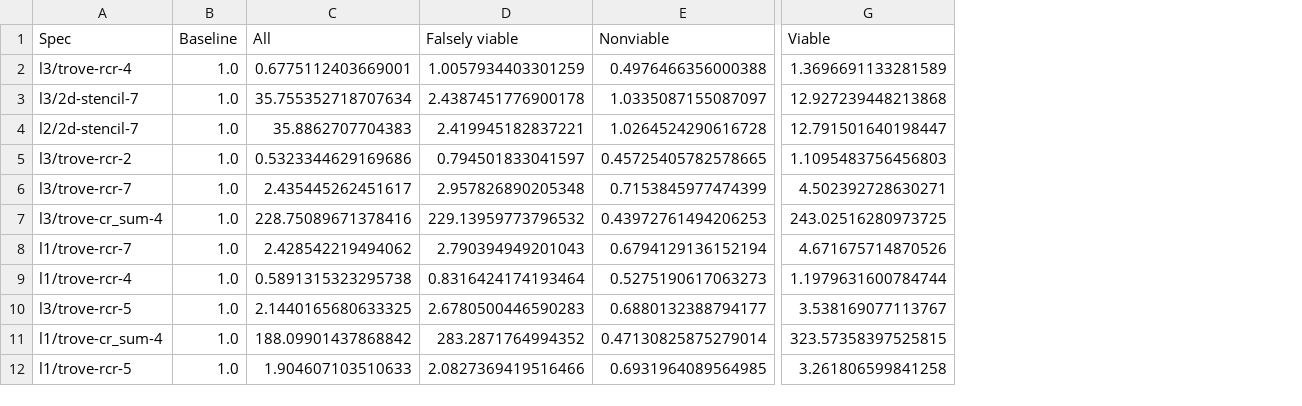
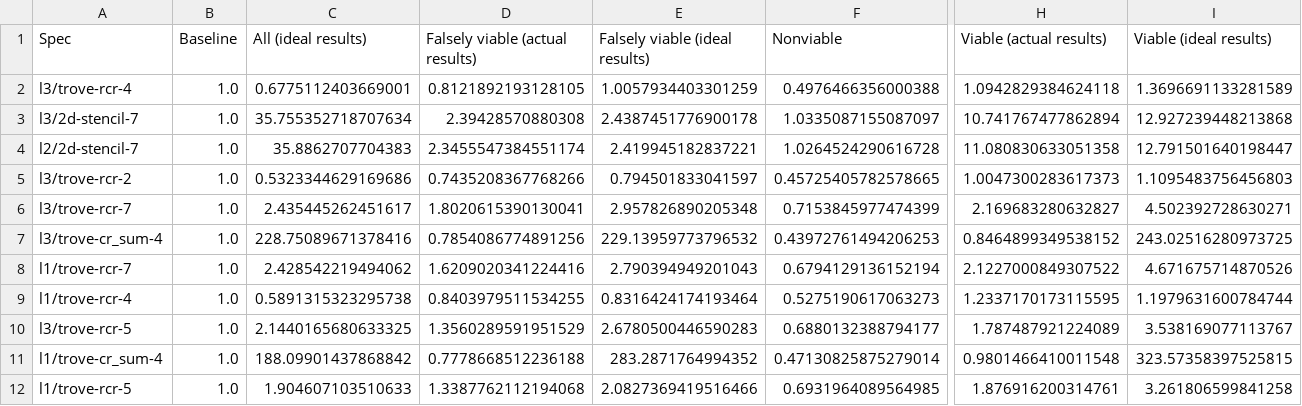
Before and after one commit to krzysz00/swizzleflow, a CSV file: results/2020-06-31-effects-of-caching-on-search-time-speedups.csv, drawn as a sheet; only a part is shown, gaps mark what is left out; addresses are those after the commit; the diff names each change by its address in the sheet, - before the commit and + after, or states it on an @@ line.

```diff
--- a/results/2020-06-31-effects-of-caching-on-search-time-speedups.csv
+++ b/results/2020-06-31-effects-of-caching-on-search-time-speedups.csv
+column D (Falsely viable (actual results)), rows 2-12: 0.8121892193128105 | 2.39428570880308 | 2.3455547384551174 | 0.7435208367768266 | 1.8020615390130041 | 0.7854086774891256 | 1.6209020341224416 | 0.8403979511534255 | 1.3560289591951529 | 0.7778668512236188 | 1.3387762112194068
+column H (Viable (actual results)), rows 2-12: 1.0942829384624118 | 10.741767477862894 | 11.080830633051358 | 1.0047300283617373 | 2.169683280632827 | 0.8464899349538152 | 2.1227000849307522 | 1.2337170173115595 | 1.787487921224089 | 0.9801466410011548 | 1.876916200314761
-C1: All
+C1: All (ideal results)
-E1: Falsely viable
+E1: Falsely viable (ideal results)
-I1: Viable
+I1: Viable (ideal results)
```
Also changed, not shown: results/2020-06-31-effects-of-caching-on-search-time.csv, 1 other file.
